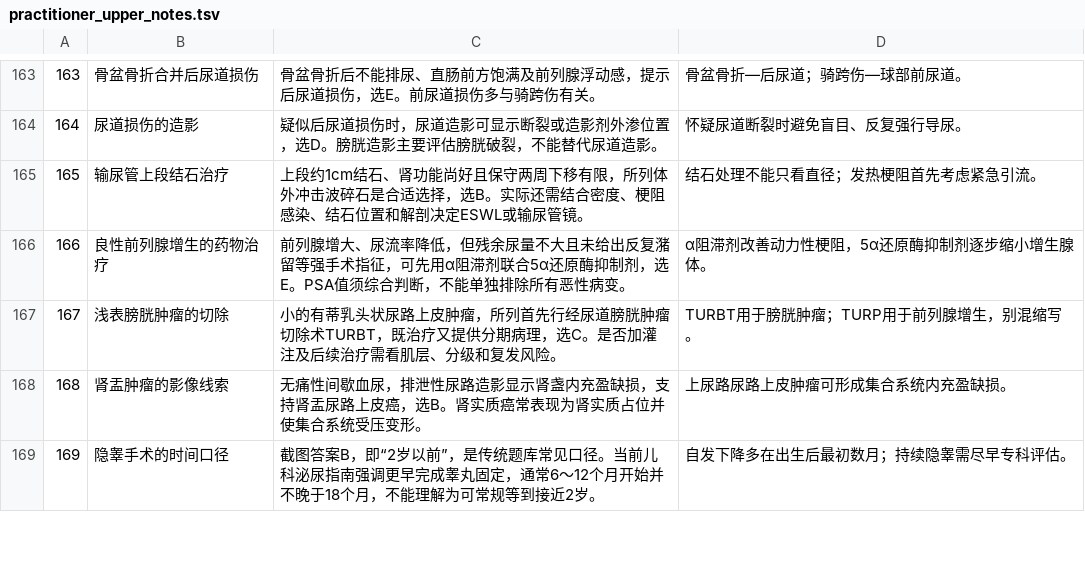
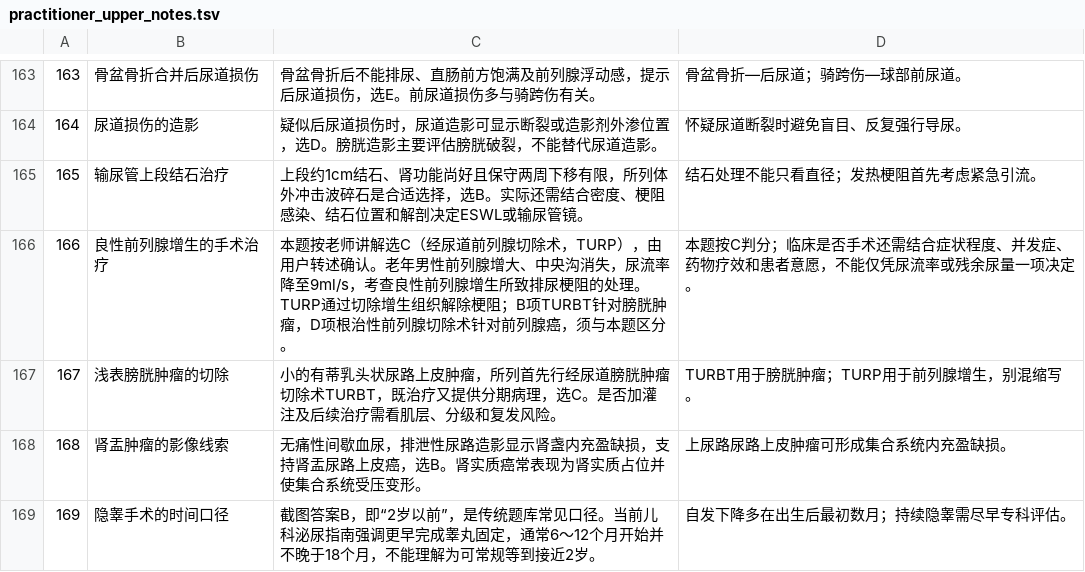
Before and after one commit to ansernuo/306-, a TSV file: scripts/practitioner_upper_notes.tsv, drawn as a sheet; only a part is shown, gaps mark what is left out.

```diff
--- a/scripts/practitioner_upper_notes.tsv
+++ b/scripts/practitioner_upper_notes.tsv
@@ -165,3 +165,3 @@
 165|输尿管上段结石治疗|上段约1cm结石、肾功能尚好且保守两周下移有限，所列体外冲击波碎石是合适选择，选B。实际还需结合密度、梗阻感染、结石位置和解剖决定ESWL或输尿管镜。|结石处理不能只看直径；发热梗阻首先考虑紧急引流。
-166|良性前列腺增生的药物治疗|前列腺增大、尿流率降低，但残余尿量不大且未给出反复潴留等强手术指征，可先用α阻滞剂联合5α还原酶抑制剂，选E。PSA值须综合判断，不能单独排除所有恶性病变。|α阻滞剂改善动力性梗阻，5α还原酶抑制剂逐步缩小增生腺体。
+166|良性前列腺增生的手术治疗|本题按老师讲解选C（经尿道前列腺切除术，TURP），由用户转述确认。老年男性前列腺增大、中央沟消失，尿流率降至9ml/s，考查良性前列腺增生所致排尿梗阻的处理。TURP通过切除增生组织解除梗阻；B项TURBT针对膀胱肿瘤，D项根治性前列腺切除术针对前列腺癌，须与本题区分。|本题按C判分；临床是否手术还需结合症状程度、并发症、药物疗效和患者意愿，不能仅凭尿流率或残余尿量一项决定。
 167|浅表膀胱肿瘤的切除|小的有蒂乳头状尿路上皮肿瘤，所列首先行经尿道膀胱肿瘤切除术TURBT，既治疗又提供分期病理，选C。是否加灌注及后续治疗需看肌层、分级和复发风险。|TURBT用于膀胱肿瘤；TURP用于前列腺增生，别混缩写。
```
Also changed, not shown: 3 other files.
